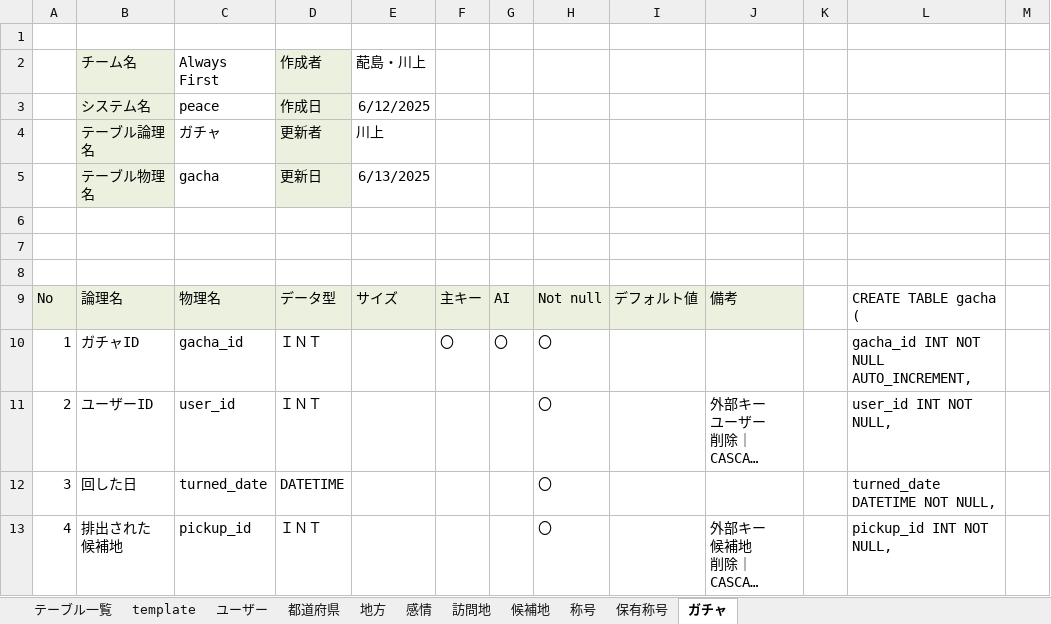
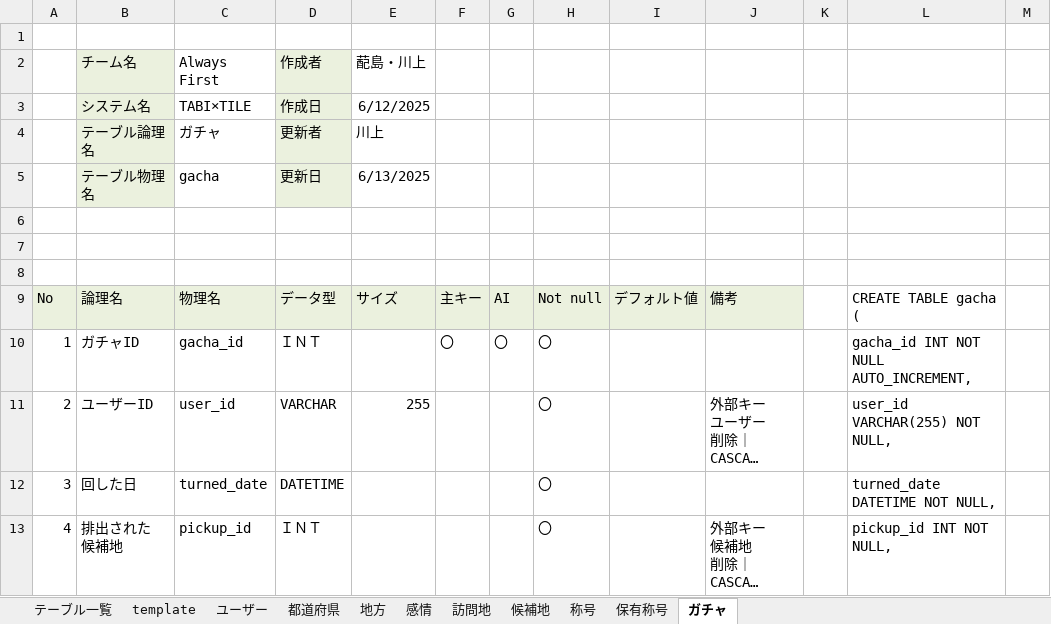
Before and after one commit to plusdojo2025/A1, an Excel workbook: documents/01_設計書/02_データベース設計書_Always First.xlsx, sheet ガチャ, drawn as a sheet; only a part is shown; long unchanged cells end in …; values as stored, in another font and other column widths than the file's, no borders; the diff names each change by its address in the sheet, - before the commit and + after, or states it on an @@ line.

```diff
--- a/documents/01_設計書/02_データベース設計書_Always First.xlsx (sheet ガチャ)
+++ b/documents/01_設計書/02_データベース設計書_Always First.xlsx (sheet ガチャ)
-C3 (Always First): peace
+C3 (Always First): TABI×TILE
-D11 (作成者): ＩＮＴ
+D11 (作成者): VARCHAR
-E11 (蓜島・川上): (empty)
+E11 (蓜島・川上): 255
-L11: user_id INT NOT NULL,
+L11: user_id VARCHAR(255) NOT NULL,
```
Also changed, not shown: sheet 訪問地, sheet 称号, sheet 感情, sheet テーブル一覧, sheet 都道府県, sheet template, 4 more sheets, documents/01_設計書/02_機能一覧_Always First.xlsx, 2 other files.
